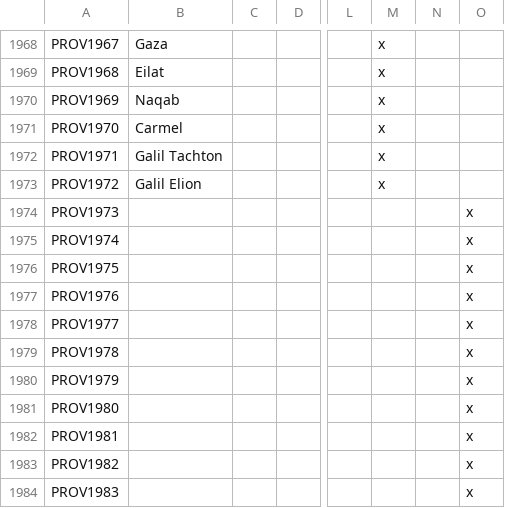
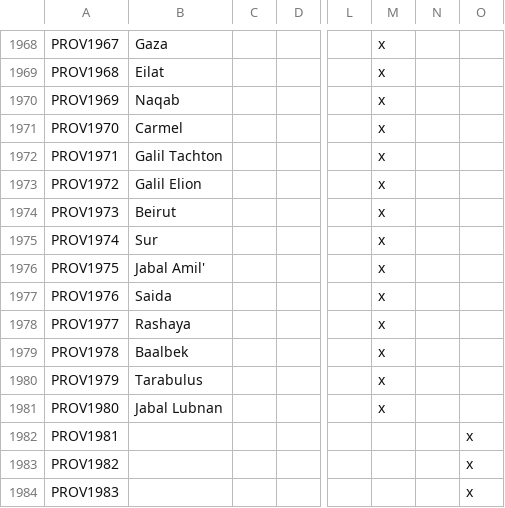
Before and after one commit to klorpa/After-The-End-Eurasia, a CSV file: ATE_Eurasia/localisation/000_provinces.csv, drawn as a sheet; only a part is shown, gaps mark what is left out; the diff names each change by its address in the sheet, - before the commit and + after, or states it on an @@ line.

```diff
--- a/ATE_Eurasia/localisation/000_provinces.csv
+++ b/ATE_Eurasia/localisation/000_provinces.csv
-B1974: (empty)
+B1974: Beirut
-M1974:M1981: (empty)
+M1974:M1981: x
-O1974:O1981: x
+O1974:O1981: (empty)
-B1975: (empty)
+B1975: Sur
-B1976: (empty)
+B1976: Jabal Amil'
-B1977: (empty)
+B1977: Saida
-B1978: (empty)
+B1978: Rashaya
-B1979: (empty)
+B1979: Baalbek
-B1980: (empty)
+B1980: Tarabulus
-B1981: (empty)
+B1981: Jabal Lubnan
```
Also changed, not shown: ATE_Eurasia/localisation/000_Title_names.csv, ATE_Eurasia/map/definition.csv, 42 other files.
